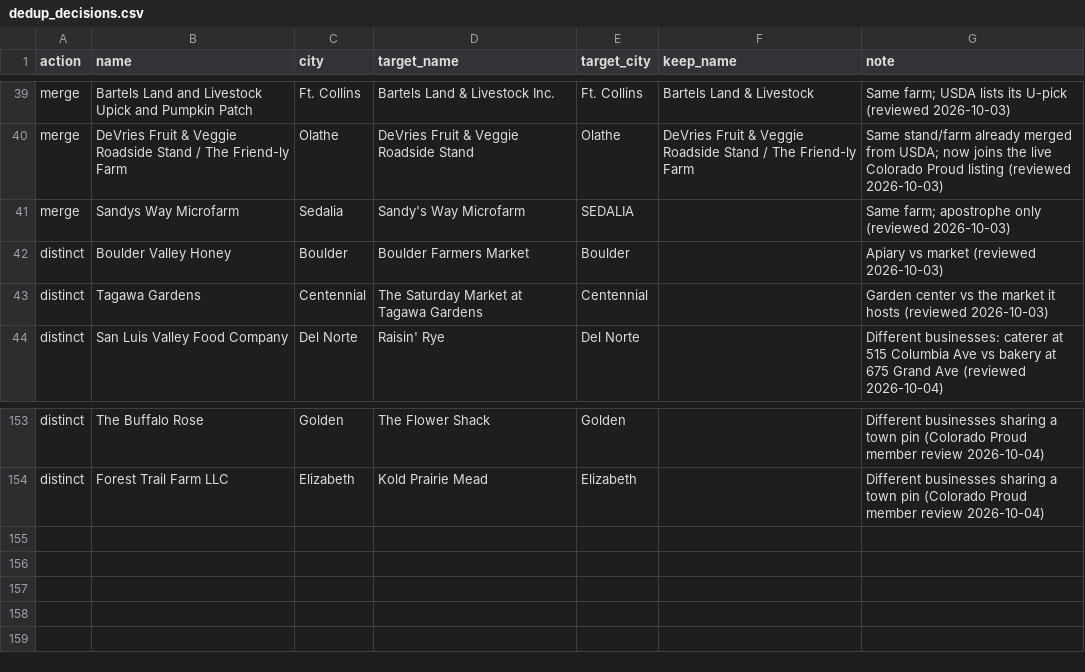
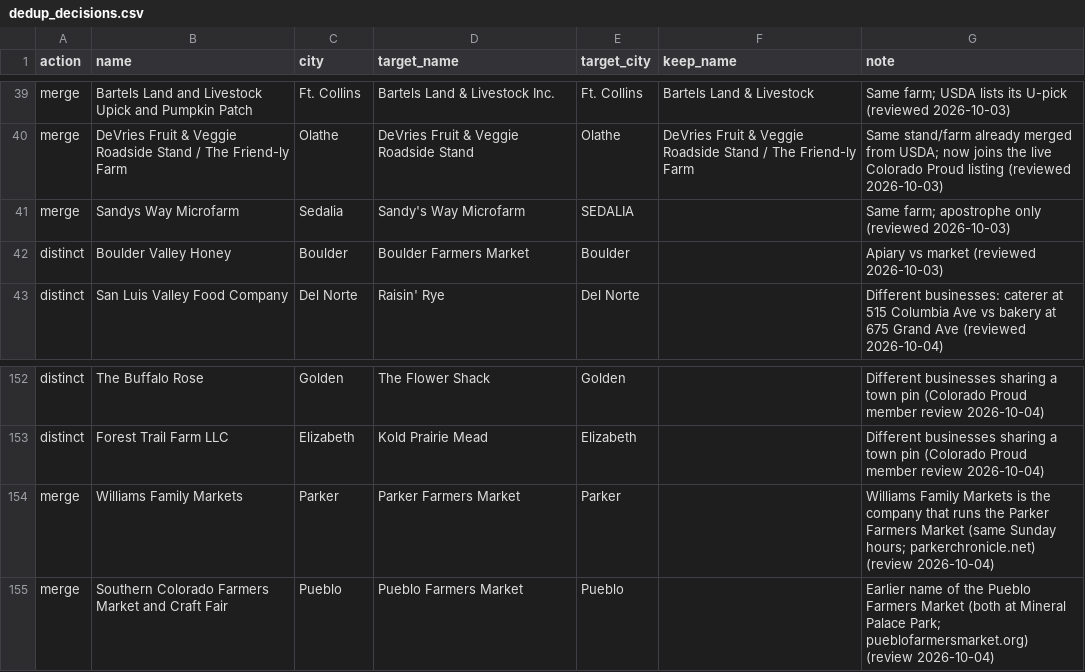
Before and after one commit to dbrown-creator/colorado-farm-trail, a CSV file: source-data/phase2/dedup_decisions.csv, drawn as a sheet; only a part is shown, gaps mark what is left out.

```diff
--- a/source-data/phase2/dedup_decisions.csv
+++ b/source-data/phase2/dedup_decisions.csv
@@ -42,3 +42,2 @@ merge,Sandys Way Microfarm,Sedalia,Sandy's Way Microfarm,SEDALIA,,Same farm; apo
 distinct,Boulder Valley Honey,Boulder,Boulder Farmers Market,Boulder,,Apiary vs market (reviewed 2026-10-03)
-distinct,Tagawa Gardens,Centennial,The Saturday Market at Tagawa Gardens,Centennial,,Garden center vs the market it hosts (reviewed 2026-10-03)
 distinct,San Luis Valley Food Company,Del Norte,Raisin' Rye,Del Norte,,Different businesses: caterer at 515 Columbia Ave vs bakery at 675 Grand Ave (reviewed 2026-10-04)
@@ -154 +153,3 @@ distinct,The Buffalo Rose,Golden,The Flower Shack,Golden,,Different businesses s
 distinct,Forest Trail Farm LLC,Elizabeth,Kold Prairie Mead,Elizabeth,,Different businesses sharing a town pin (Colorado Proud member review 2026-10-04)
+merge,Williams Family Markets,Parker,Parker Farmers Market,Parker,,Williams Family Markets is the company that runs the Parker Farmers Market (same Sunday hours; parkerchronicle.net) (review 2026-10-04)
+merge,Southern Colorado Farmers Market and Craft Fair,Pueblo,Pueblo Farmers Market,Pueblo,,Earlier name of the Pueblo Farmers Market (both at Mineral Palace Park; pueblofarmersmarket.org) (review 2026-10-04)
```
Also changed, not shown: source-data/phase2/overrides.csv, 7 other files.
